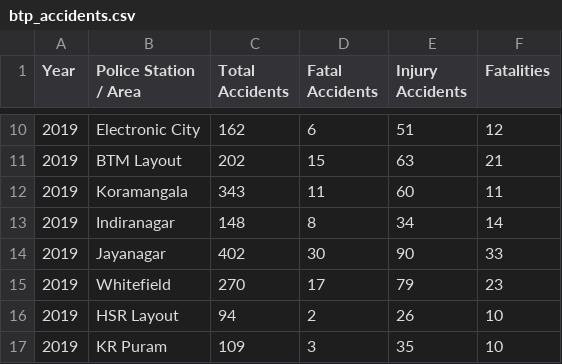
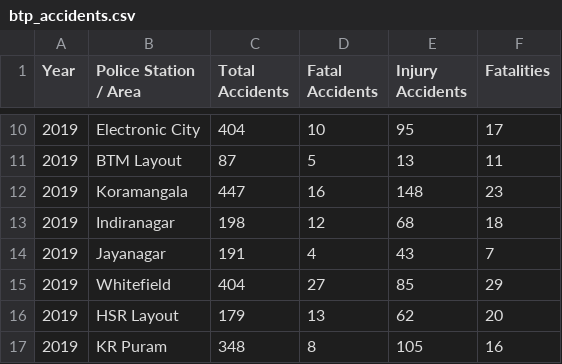
Before and after one commit to Adityaxgit-hub/-Event-Driven-Traffic-Congestion-Intelligence-System, a CSV file: data/raw/btp_accidents.csv, drawn as a sheet; only a part is shown, gaps mark what is left out; the diff covers the shown part only.

```diff
--- a/data/raw/btp_accidents.csv
+++ b/data/raw/btp_accidents.csv
@@ -10,8 +10,8 @@ Year,Police Station / Area,Total Accidents,Fatal Accidents,Injury Accidents,Fata
-2019,Electronic City,162,6,51,12
-2019,BTM Layout,202,15,63,21
-2019,Koramangala,343,11,60,11
-2019,Indiranagar,148,8,34,14
-2019,Jayanagar,402,30,90,33
-2019,Whitefield,270,17,79,23
-2019,HSR Layout,94,2,26,10
-2019,KR Puram,109,3,35,10
+2019,Electronic City,404,10,95,17
+2019,BTM Layout,87,5,13,11
+2019,Koramangala,447,16,148,23
+2019,Indiranagar,198,12,68,18
+2019,Jayanagar,191,4,43,7
+2019,Whitefield,404,27,85,29
+2019,HSR Layout,179,13,62,20
+2019,KR Puram,348,8,105,16
```
Also changed, not shown: 155 edited cells elsewhere in this file, catboost_info/learn_error.tsv, catboost_info/time_left.tsv, 10 other files.
